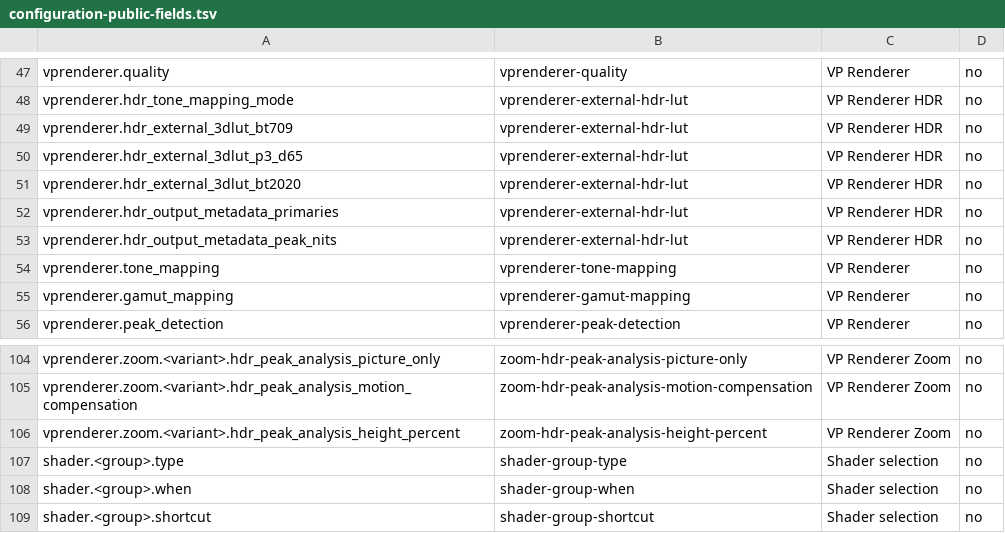
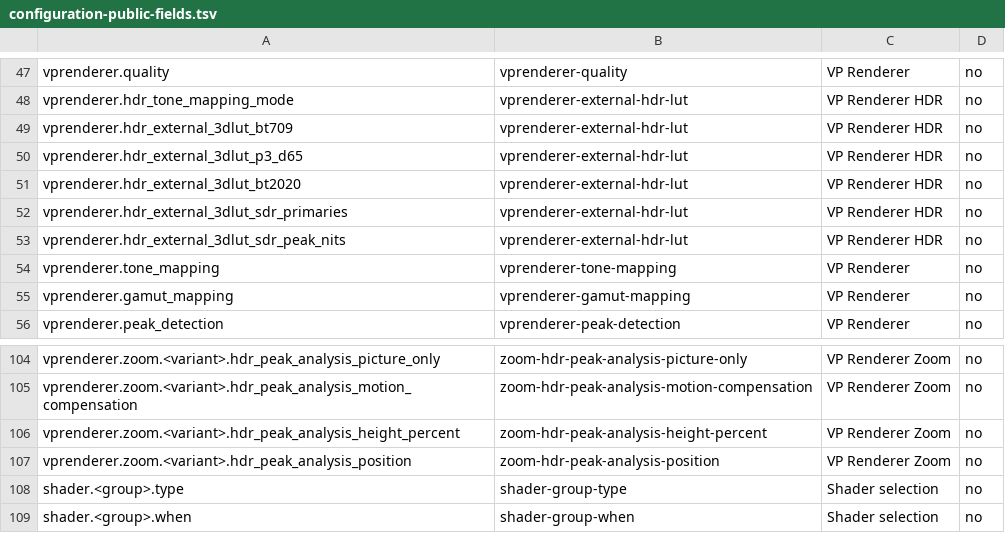
Before and after one commit to billslack2/videoprocessor, a TSV file: docs/configuration-public-fields.tsv, drawn as a sheet; only a part is shown, gaps mark what is left out; the shorter side is filled out with more unchanged rows.

Commit message:
Simplify external LUT to SDR presentation

```diff
--- a/docs/configuration-public-fields.tsv
+++ b/docs/configuration-public-fields.tsv
@@ -51,4 +51,4 @@ vprenderer.hdr_external_3dlut_p3_d65	vprenderer-external-hdr-lut	VP Renderer HDR
 vprenderer.hdr_external_3dlut_bt2020	vprenderer-external-hdr-lut	VP Renderer HDR	no
-vprenderer.hdr_output_metadata_primaries	vprenderer-external-hdr-lut	VP Renderer HDR	no
-vprenderer.hdr_output_metadata_peak_nits	vprenderer-external-hdr-lut	VP Renderer HDR	no
+vprenderer.hdr_external_3dlut_sdr_primaries	vprenderer-external-hdr-lut	VP Renderer HDR	no
+vprenderer.hdr_external_3dlut_sdr_peak_nits	vprenderer-external-hdr-lut	VP Renderer HDR	no
 vprenderer.tone_mapping	vprenderer-tone-mapping	VP Renderer	no
@@ -106,2 +106,3 @@ vprenderer.zoom.<variant>.hdr_peak_analysis_motion_compensation	zoom-hdr-peak-an
 vprenderer.zoom.<variant>.hdr_peak_analysis_height_percent	zoom-hdr-peak-analysis-height-percent	VP Renderer Zoom	no
+vprenderer.zoom.<variant>.hdr_peak_analysis_position	zoom-hdr-peak-analysis-position	VP Renderer Zoom	no
 shader.<group>.type	shader-group-type	Shader selection	no
```
Also changed, not shown: docs/configuration-public-values.tsv, 13 other files.
